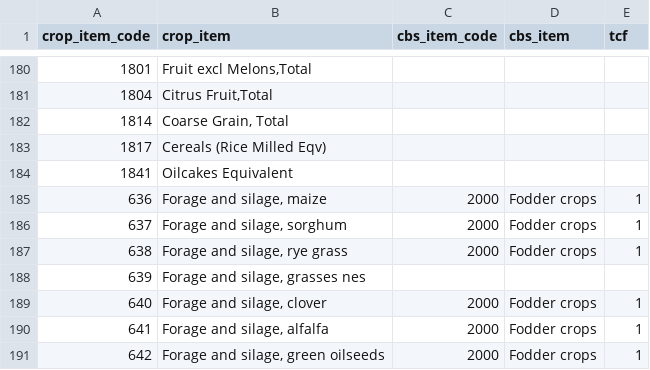
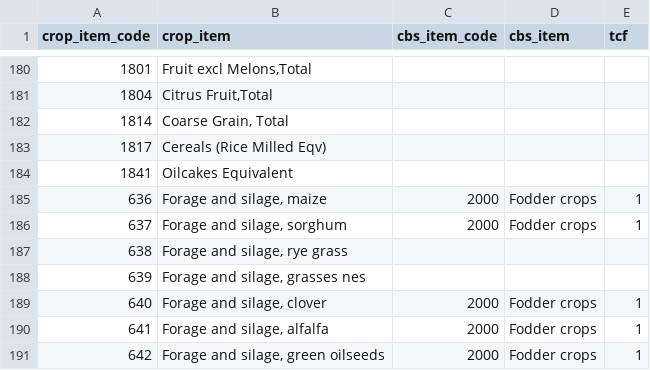
Before and after one commit to fineprint-global/fabio, a CSV file: inst/conc_crop-cbs.csv, drawn as a sheet; only a part is shown, gaps mark what is left out.

```diff
--- a/inst/conc_crop-cbs.csv
+++ b/inst/conc_crop-cbs.csv
@@ -186,3 +186,3 @@ crop_item_code,crop_item,cbs_item_code,cbs_item,tcf
 637,"Forage and silage, sorghum",2000,Fodder crops,1
-638,"Forage and silage, rye grass",2000,Fodder crops,1
+638,"Forage and silage, rye grass",,,
 639,"Forage and silage, grasses nes",,,
```
Also changed, not shown: inst/conv_krausmann.csv, 1 other file.
